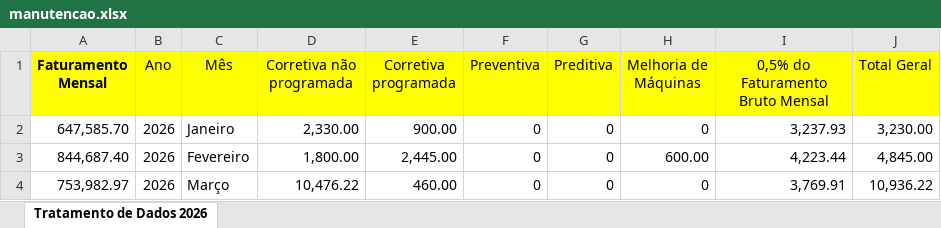
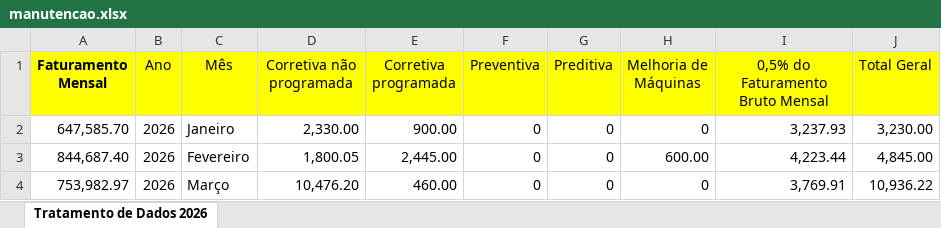
Before and after one commit to eluz7777-hue/aps-producao, an Excel workbook: data/Indicadores_manutencao/manutencao.xlsx, sheet Tratamento de Dados 2026, drawn as a sheet; values as stored, in another font and other column widths than the file's, no borders; the diff names each change by its address in the sheet, - before the commit and + after, or states it on an @@ line.

Commit message:
insere e atualiza manutencao.xlsx

```diff
--- a/data/Indicadores_manutencao/manutencao.xlsx (sheet Tratamento de Dados 2026)
+++ b/data/Indicadores_manutencao/manutencao.xlsx (sheet Tratamento de Dados 2026)
-D3 (Corretiva não programada): 1,800.00
+D3 (Corretiva não programada): 1,800.05
-D4 (Corretiva não programada): 10,476.22
+D4 (Corretiva não programada): 10,476.20
```
